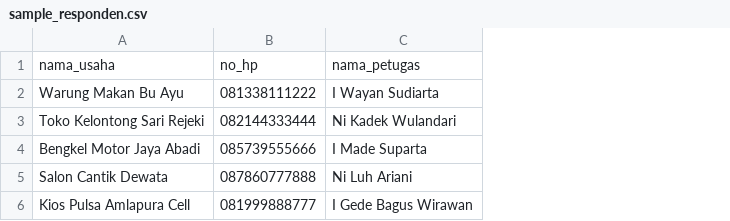
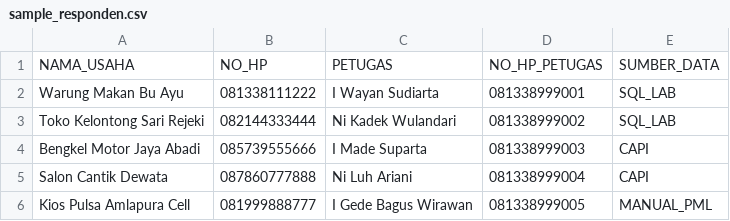
Before and after one commit to YogaAndika13/SWARA, a CSV file: sample_responden.csv, drawn as a sheet; removed rows and columns are numbered as before the commit, all else as after; the diff names each change by its address in the sheet, - before the commit and + after, or states it on an @@ line.

```diff
--- a/sample_responden.csv
+++ b/sample_responden.csv
+column D, rows 2-6: 081338999001 | 081338999002 | 081338999003 | 081338999004 | 081338999005
+column E, rows 2-6: SQL_LAB | SQL_LAB | CAPI | CAPI | MANUAL_PML
-row 1: nama_usaha | no_hp | nama_petugas
+row 1: NAMA_USAHA | NO_HP | PETUGAS | NO_HP_PETUGAS | SUMBER_DATA
```
Also changed, not shown: 15 other files.
